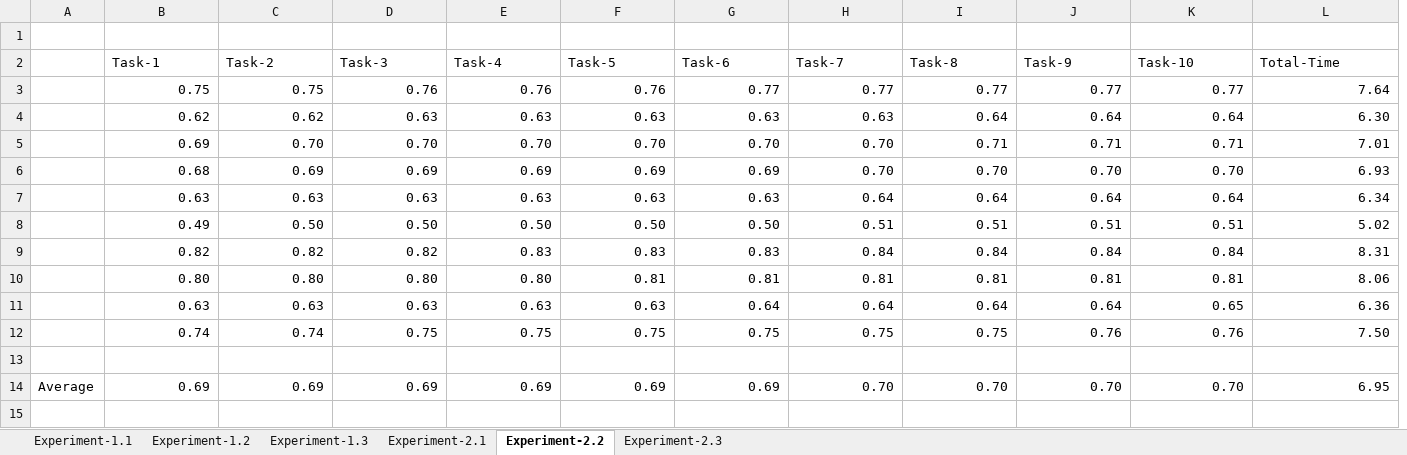
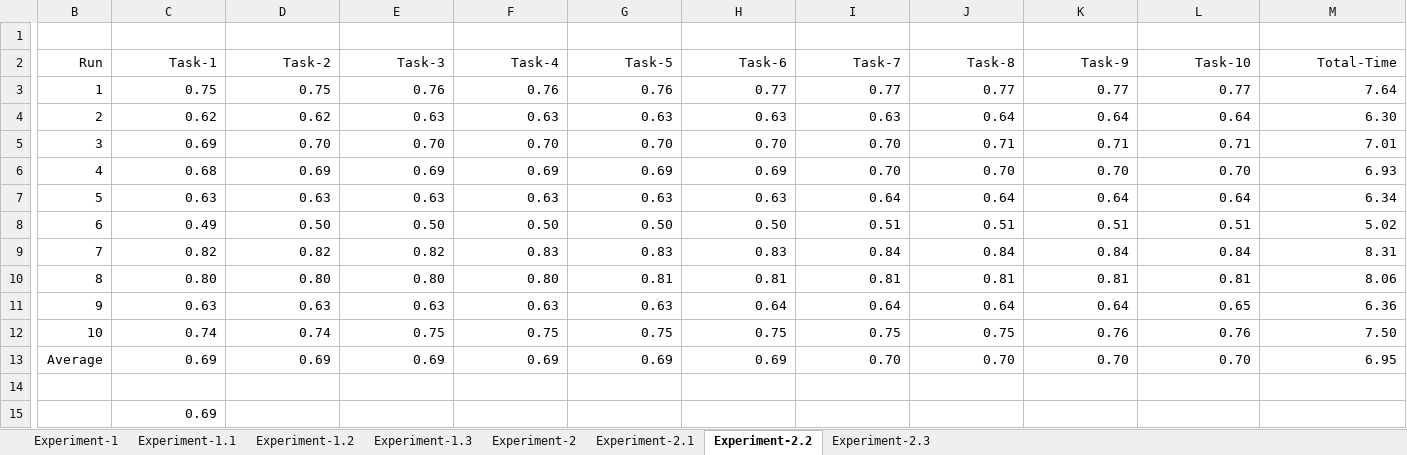
Before and after one commit to idhant/TaskAllocation, an Excel workbook: Experiment Results.xlsx, sheet Experiment-2.2, drawn as a sheet; only a part is shown, gaps mark what is left out; values as stored, in another font and other column widths than the file's, no borders; table styles not drawn; removed rows and columns are numbered as before the commit, all else as after; rows hold the shown columns only; the diff covers the shown part only; the diff names each change by its address in the sheet, - before the commit and + after, or states it on an @@ line.

```diff
--- a/Experiment Results.xlsx (sheet Experiment-2.2)
+++ b/Experiment Results.xlsx (sheet Experiment-2.2)
+sheet tab: Experiment-1
+sheet tab: Experiment-2
-column A, empty
+column B (Run), rows 3-12: 1 | 2 | 3 | 4 | 5 | 6 | 7 | 8 | 9 | 10
-C2:M2 alignment: left
+C2:M2 alignment: right
@@ row 14 moved to row 13: Average @@
+row 15:  | 0.69
```
Also changed, not shown: 1 added column elsewhere in this sheet, sheet Experiment-2.3, sheet Experiment-1.3, sheet Experiment-1.1, sheet Experiment-1.2, sheet Experiment-2.1, charts or pictures, 4 other files.
